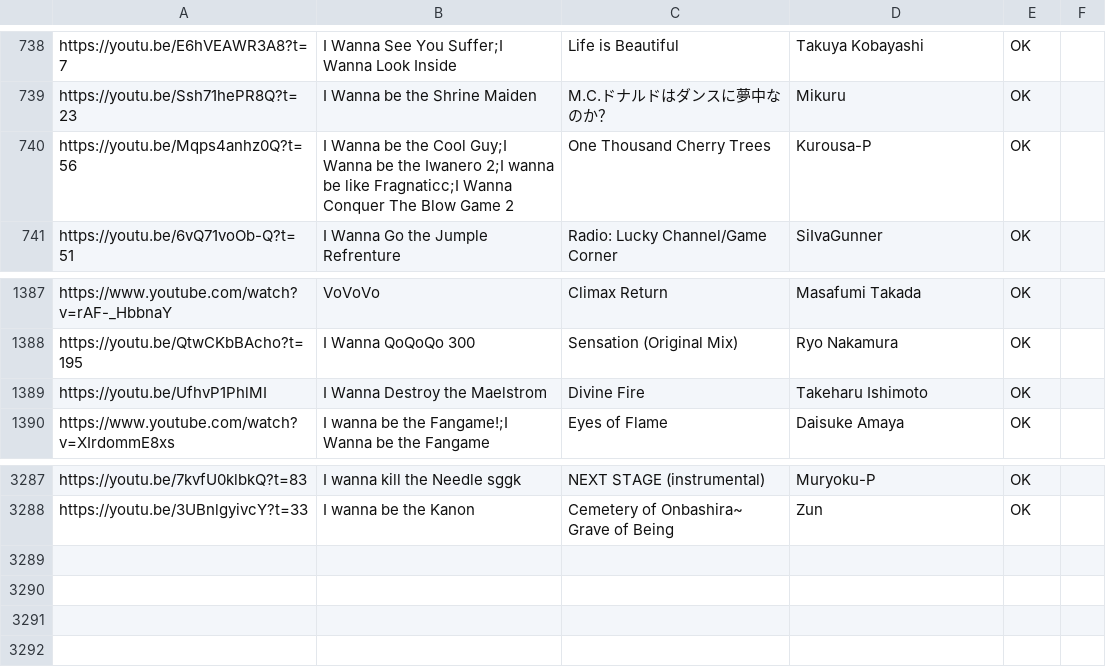
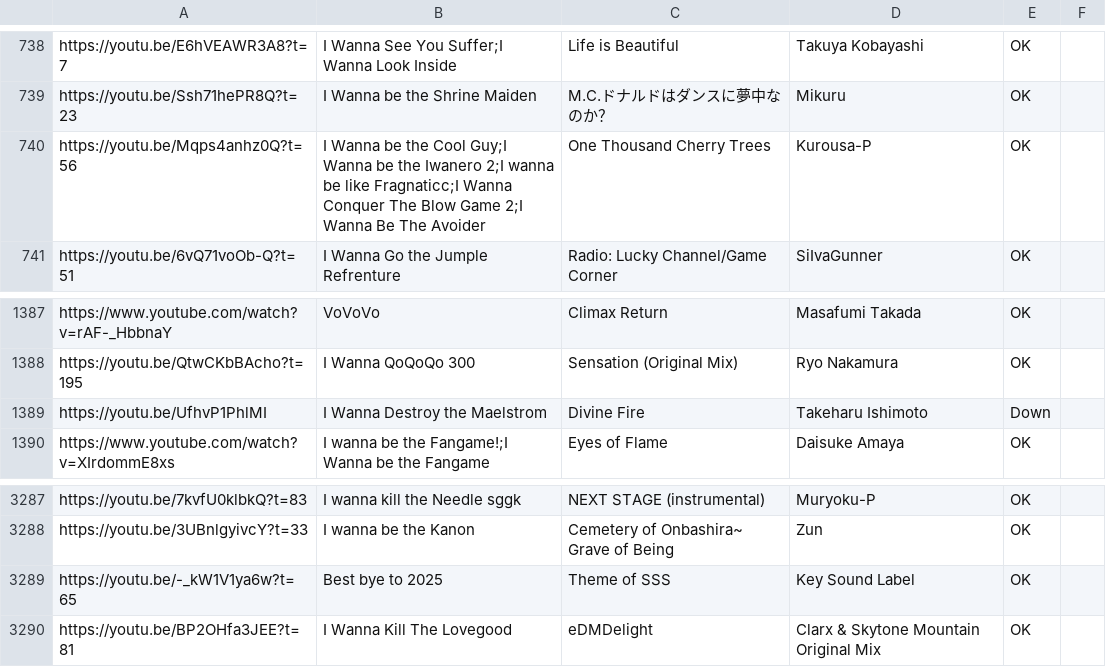
Before and after one commit to PlayerDash2017/Fangame-Music-Quiz-Page-ver, a CSV file: FMQ.csv, drawn as a sheet; only a part is shown, gaps mark what is left out; the diff names each change by its address in the sheet, - before the commit and + after, or states it on an @@ line.

Commit message:
idk

```diff
--- a/FMQ.csv
+++ b/FMQ.csv
-B740: …Blow Game 2
+B740: …Blow Game 2;I Wanna Be The Avoider
-E1389: OK
+E1389: Down
+row 3289: https://youtu.be/-_kW1V1ya6w?t=65 | Best bye to 2025 | Theme of SSS | Key Sound Label | OK
+row 3290: https://youtu.be/BP2OHfa3JEE?t=81 | I Wanna Kill The Lovegood | eDMDelight | Clarx & Skytone Mountain Original Mix | OK
```
